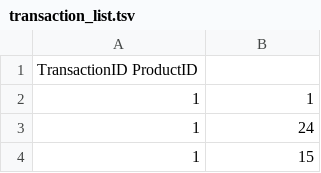
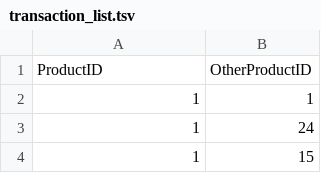
Before and after one commit to MarkusReynolds1989/FunctionalProgrammingInFSharp, a TSV file: src/MachineLearning/transaction_list.tsv, drawn as a sheet; only a part is shown; removed rows and columns are numbered as before the commit, all else as after; the diff names each change by its address in the sheet, - before the commit and + after, or states it on an @@ line.

Commit message:
Fixed machine learning.

```diff
--- a/src/MachineLearning/transaction_list.tsv
+++ b/src/MachineLearning/transaction_list.tsv
-row 1: TransactionID ProductID
+row 1: ProductID | OtherProductID
```
Also changed, not shown: 1 other file.
